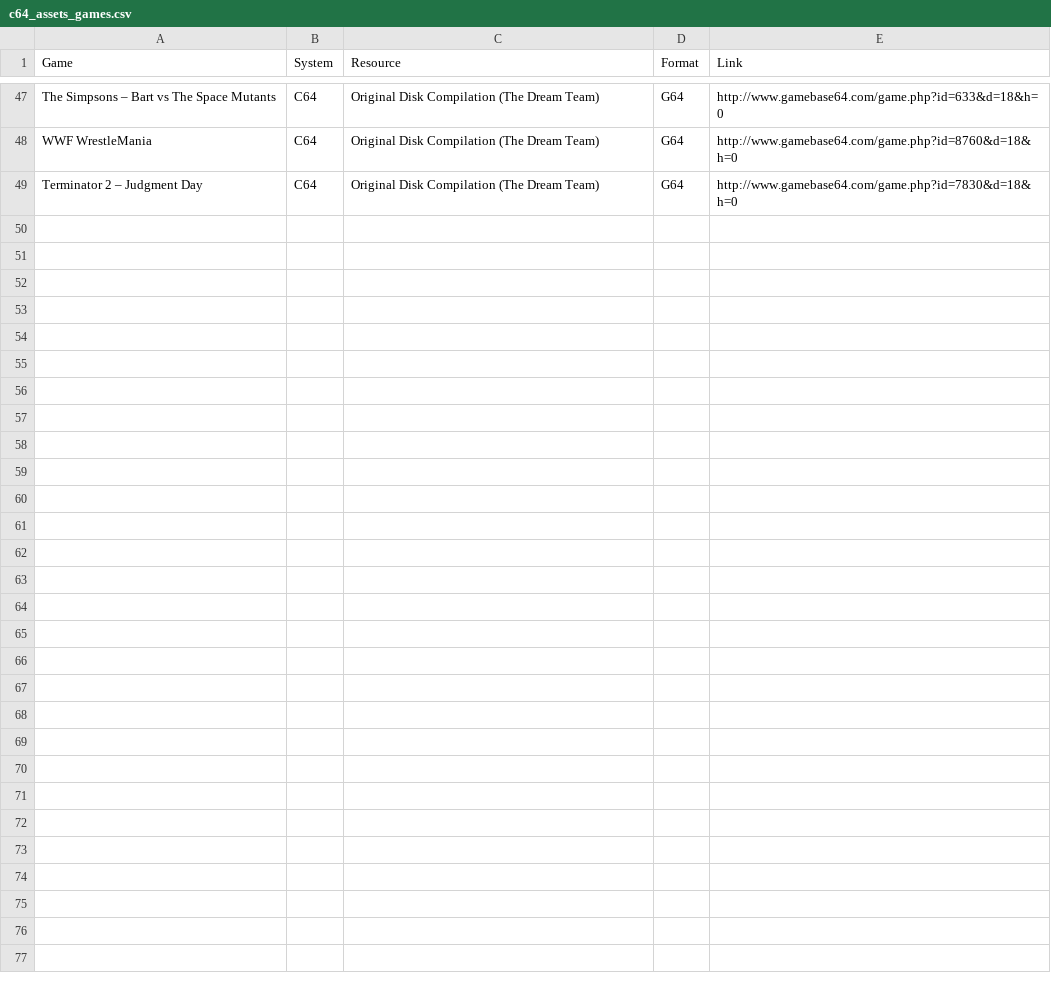
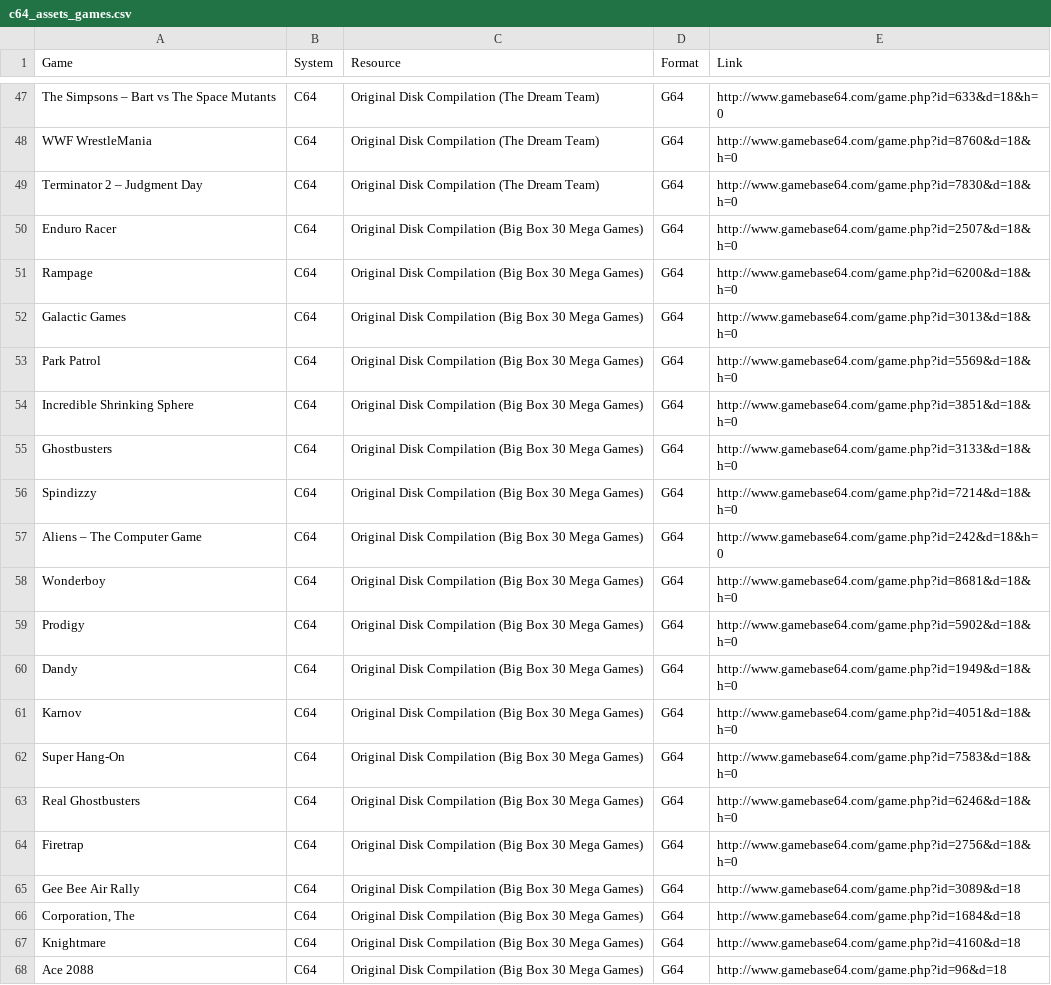
Before and after one commit to diondresschers/all, a CSV file: c64/c64_assets_games.csv, drawn as a sheet; only a part is shown, gaps mark what is left out; the diff covers the shown part only; the diff names each change by its address in the sheet, - before the commit and + after, or states it on an @@ line.

Commit message:
added Jupyter/Python code for scanning legal lemon64.com games

```diff
--- a/c64/c64_assets_games.csv
+++ b/c64/c64_assets_games.csv
+row 50: Enduro Racer | C64 | Original Disk Compilation (Big Box 30 Mega Games) | G64 | http://www.gamebase64.com/game.php?id=2507&d=18&h=0
+row 51: Rampage | C64 | Original Disk Compilation (Big Box 30 Mega Games) | G64 | http://www.gamebase64.com/game.php?id=6200&d=18&h=0
+row 52: Galactic Games | C64 | Original Disk Compilation (Big Box 30 Mega Games) | G64 | http://www.gamebase64.com/game.php?id=3013&d=18&h=0
+row 53: Park Patrol | C64 | Original Disk Compilation (Big Box 30 Mega Games) | G64 | http://www.gamebase64.com/game.php?id=5569&d=18&h=0
+row 54: Incredible Shrinking Sphere | C64 | Original Disk Compilation (Big Box 30 Mega Games) | G64 | http://www.gamebase64.com/game.php?id=3851&d=18&h=0
+row 55: Ghostbusters | C64 | Original Disk Compilation (Big Box 30 Mega Games) | G64 | http://www.gamebase64.com/game.php?id=3133&d=18&h=0
+row 56: Spindizzy | C64 | Original Disk Compilation (Big Box 30 Mega Games) | G64 | http://www.gamebase64.com/game.php?id=7214&d=18&h=0
+row 57: Aliens – The Computer Game | C64 | Original Disk Compilation (Big Box 30 Mega Games) | G64 | http://www.gamebase64.com/game.php?id=242&d=18&h=0
+row 58: Wonderboy | C64 | Original Disk Compilation (Big Box 30 Mega Games) | G64 | http://www.gamebase64.com/game.php?id=8681&d=18&h=0
+row 59: Prodigy | C64 | Original Disk Compilation (Big Box 30 Mega Games) | G64 | http://www.gamebase64.com/game.php?id=5902&d=18&h=0
+row 60: Dandy | C64 | Original Disk Compilation (Big Box 30 Mega Games) | G64 | http://www.gamebase64.com/game.php?id=1949&d=18&h=0
+row 61: Karnov | C64 | Original Disk Compilation (Big Box 30 Mega Games) | G64 | http://www.gamebase64.com/game.php?id=4051&d=18&h=0
+row 62: Super Hang-On | C64 | Original Disk Compilation (Big Box 30 Mega Games) | G64 | http://www.gamebase64.com/game.php?id=7583&d=18&h=0
+row 63: Real Ghostbusters | C64 | Original Disk Compilation (Big Box 30 Mega Games) | G64 | http://www.gamebase64.com/game.php?id=6246&d=18&h=0
+row 64: Firetrap | C64 | Original Disk Compilation (Big Box 30 Mega Games) | G64 | http://www.gamebase64.com/game.php?id=2756&d=18&h=0
+row 65: Gee Bee Air Rally | C64 | Original Disk Compilation (Big Box 30 Mega Games) | G64 | http://www.gamebase64.com/game.php?id=3089&d=18
+row 66: Corporation, The | C64 | Original Disk Compilation (Big Box 30 Mega Games) | G64 | http://www.gamebase64.com/game.php?id=1684&d=18
+row 67: Knightmare | C64 | Original Disk Compilation (Big Box 30 Mega Games) | G64 | http://www.gamebase64.com/game.php?id=4160&d=18
+row 68: Ace 2088 | C64 | Original Disk Compilation (Big Box 30 Mega Games) | G64 | http://www.gamebase64.com/game.php?id=96&d=18
```
Also changed, not shown: 11 added rows elsewhere in this file, 4 other files.
